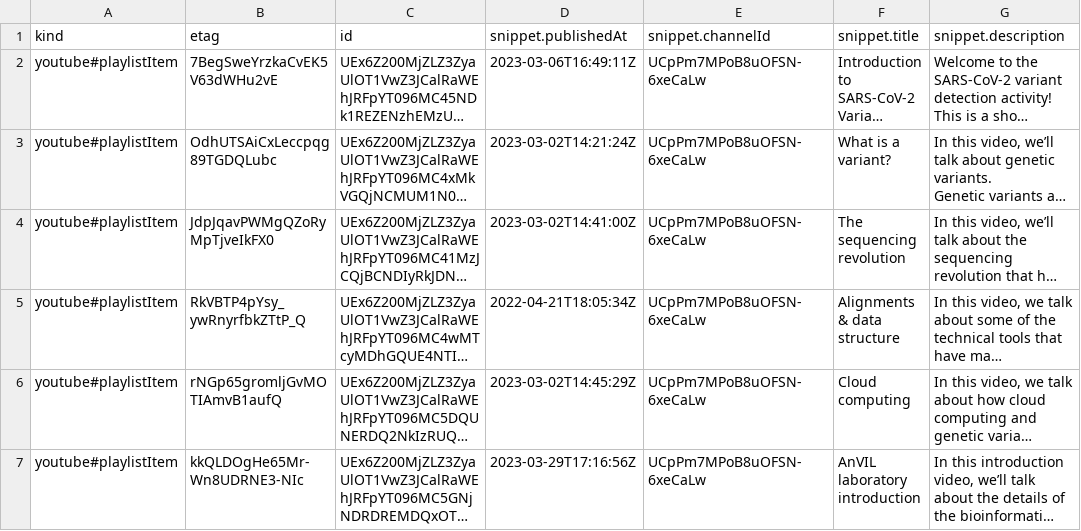
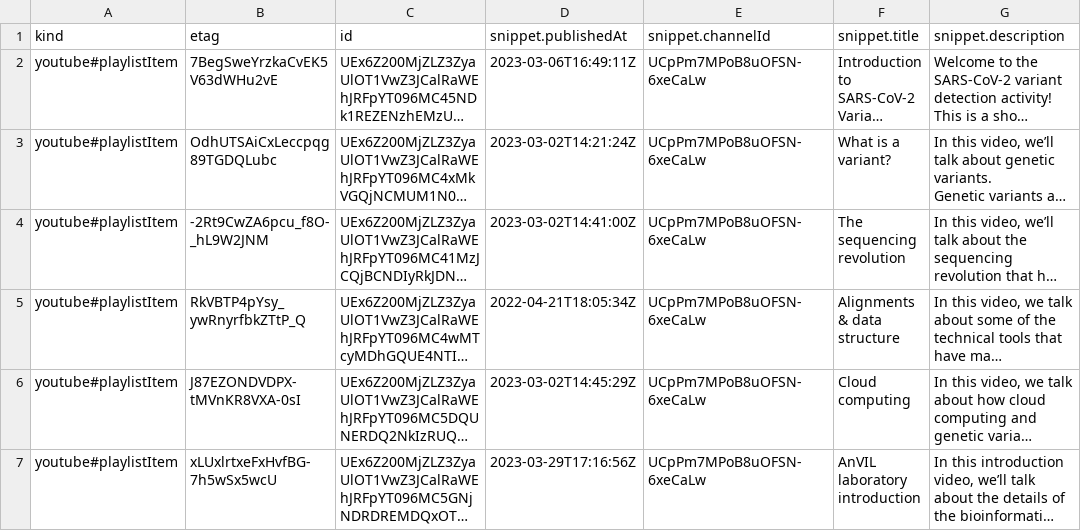
Before and after one commit to fhdsl/AnVIL_Collection, a CSV file: resources/youtube_gdscn_sars_data.csv, drawn as a sheet; only a part is shown; long unchanged cells end in …; the diff names each change by its address in the sheet, - before the commit and + after, or states it on an @@ line.

```diff
--- a/resources/youtube_gdscn_sars_data.csv
+++ b/resources/youtube_gdscn_sars_data.csv
-B4 (etag): JdpJqavPWMgQZoRyMpTjveIkFX0
+B4 (etag): -2Rt9CwZA6pcu_f8O-_hL9W2JNM
-B6 (etag): rNGp65gromljGvMOTIAmvB1aufQ
+B6 (etag): J87EZONDVDPX-tMVnKR8VXA-0sI
-B7 (etag): kkQLDOgHe65Mr-Wn8UDRNE3-NIc
+B7 (etag): xLUxlrtxeFxHvfBG-7h5wSx5wcU
```
Also changed, not shown: resources/youtube_anvil_wdl_data.csv, resources/youtube_demos_data.csv, 3 other files.
